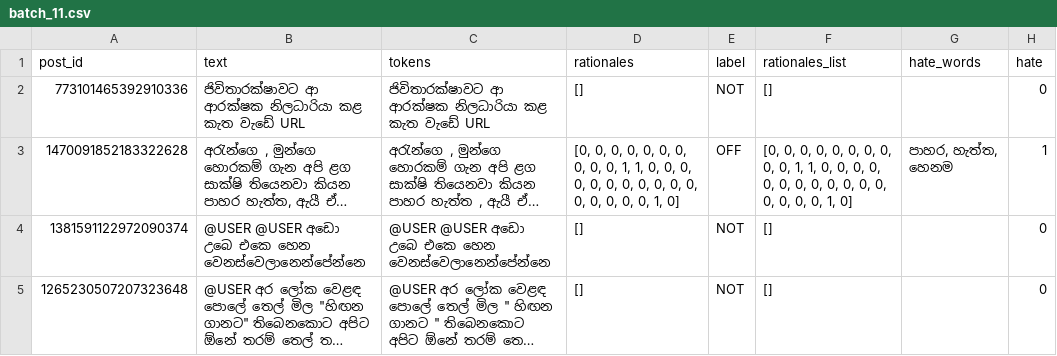
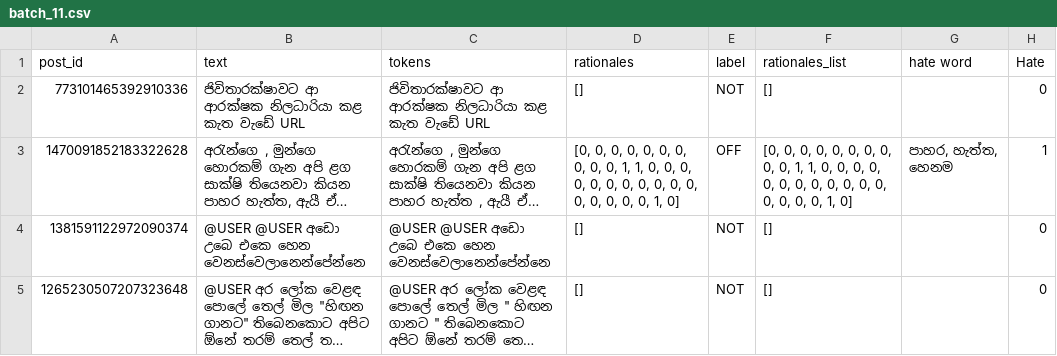
Before and after one commit to Mindulee1018/Research-Project, a CSV file: Component 2/data/raw data/data_files/batch_11.csv, drawn as a sheet; only a part is shown; long unchanged cells end in ….

```diff
--- a/Component 2/data/raw data/data_files/batch_11.csv
+++ b/Component 2/data/raw data/data_files/batch_11.csv
@@ -1,2 +1,2 @@
-post_id,text,tokens,rationales,label,rationales_list,hate_words,hate
+post_id,text,tokens,rationales,label,rationales_list,hate word,Hate
 773101465392910336,ජිවිතාරක්ෂාවට ආ ආරක්ෂක නිලධාරියා කළ කැත වැඩේ URL,ජිවිතාරක්ෂාවට ආ ආරක්ෂක නිලධාරියා කළ කැත වැඩේ URL,[],NOT,[],,0
```
Also changed, not shown: 11 other files.
